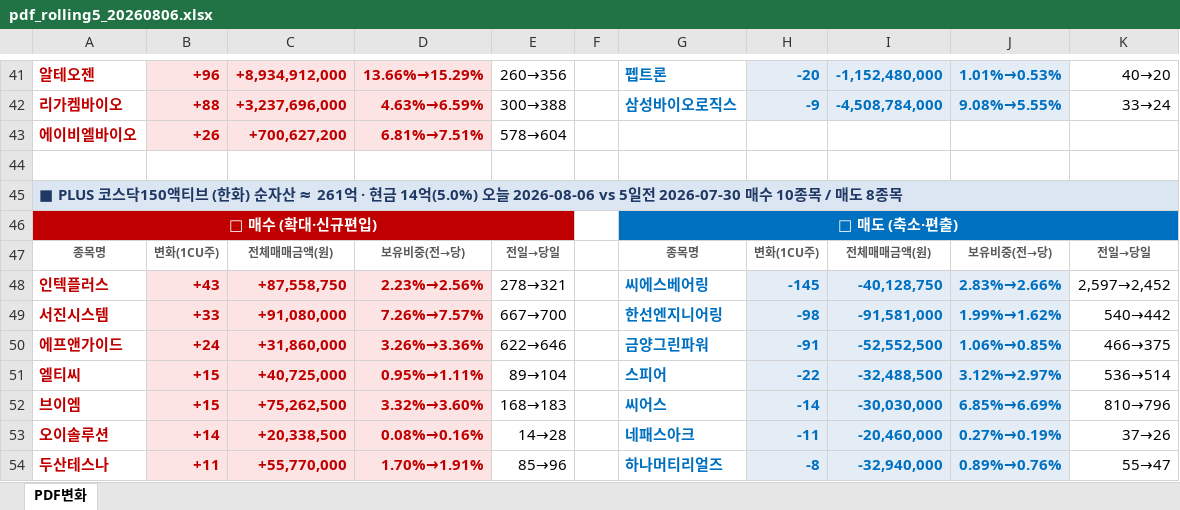
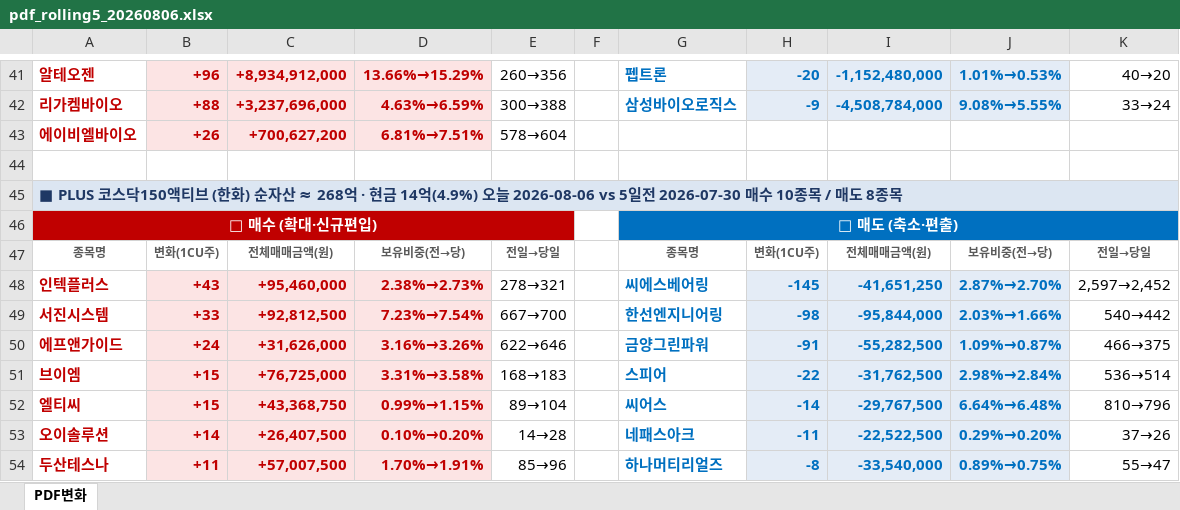
Before and after one commit to unrevr15/etf-reports, an Excel workbook: reports/pdf_rolling5_20260806.xlsx, sheet PDF변화, drawn as a sheet; only a part is shown, gaps mark what is left out; values as stored, in another font and other column widths than the file's, no borders; removed rows and columns are numbered as before the commit, all else as after; the diff covers the shown part only; the diff names each change by its address in the sheet, - before the commit and + after, or states it on an @@ line.

```diff
--- a/reports/pdf_rolling5_20260806.xlsx (sheet PDF변화)
+++ b/reports/pdf_rolling5_20260806.xlsx (sheet PDF변화)
-A45: …자산 ≈ 261억 · 현금 14억(5.0%) 오늘 2026-08-06…
+A45: …자산 ≈ 268억 · 현금 14억(4.9%) 오늘 2026-08-06…
-C48: +87,558,750
+C48: +95,460,000
-D48: 2.23%→2.56%
+D48: 2.38%→2.73%
-I48: -40,128,750
+I48: -41,651,250
-J48: 2.83%→2.66%
+J48: 2.87%→2.70%
-C49: +91,080,000
+C49: +92,812,500
-D49: 7.26%→7.57%
+D49: 7.23%→7.54%
-I49: -91,581,000
+I49: -95,844,000
-J49: 1.99%→1.62%
+J49: 2.03%→1.66%
-C50: +31,860,000
+C50: +31,626,000
-D50: 3.26%→3.36%
+D50: 3.16%→3.26%
-I50: -52,552,500
+I50: -55,282,500
-J50: 1.06%→0.85%
+J50: 1.09%→0.87%
+row 51: 브이엠 | +15 | +76,725,000 | 3.31%→3.58% | 168→183 |  | 스피어 | -22 | -31,762,500 | 2.98%→2.84% | 536→514
-C52: +40,725,000
+C52: +43,368,750
-D52: 0.95%→1.11%
+D52: 0.99%→1.15%
-G52: 스피어
+G52: 씨어스
-H52: -22
+H52: -14
-I52: -32,488,500
+I52: -29,767,500
-J52: 3.12%→2.97%
+J52: 6.64%→6.48%
-K52: 536→514
+K52: 810→796
-row 52: 브이엠 | +15 | +75,262,500 | 3.32%→3.60% | 168→183 |  | 씨어스 | -14 | -30,030,000 | 6.85%→6.69% | 810→796
-C53: +20,338,500
+C53: +26,407,500
-D53: 0.08%→0.16%
+D53: 0.10%→0.20%
-I53: -20,460,000
+I53: -22,522,500
-J53: 0.27%→0.19%
+J53: 0.29%→0.20%
-C54: +55,770,000
+C54: +57,007,500
-I54: -32,940,000
+I54: -33,540,000
-J54: 0.89%→0.76%
+J54: 0.89%→0.75%
```
Also changed, not shown: 56 edited cells elsewhere in this sheet, reports/pdf_change_20260806.xlsx, 3 other files.
